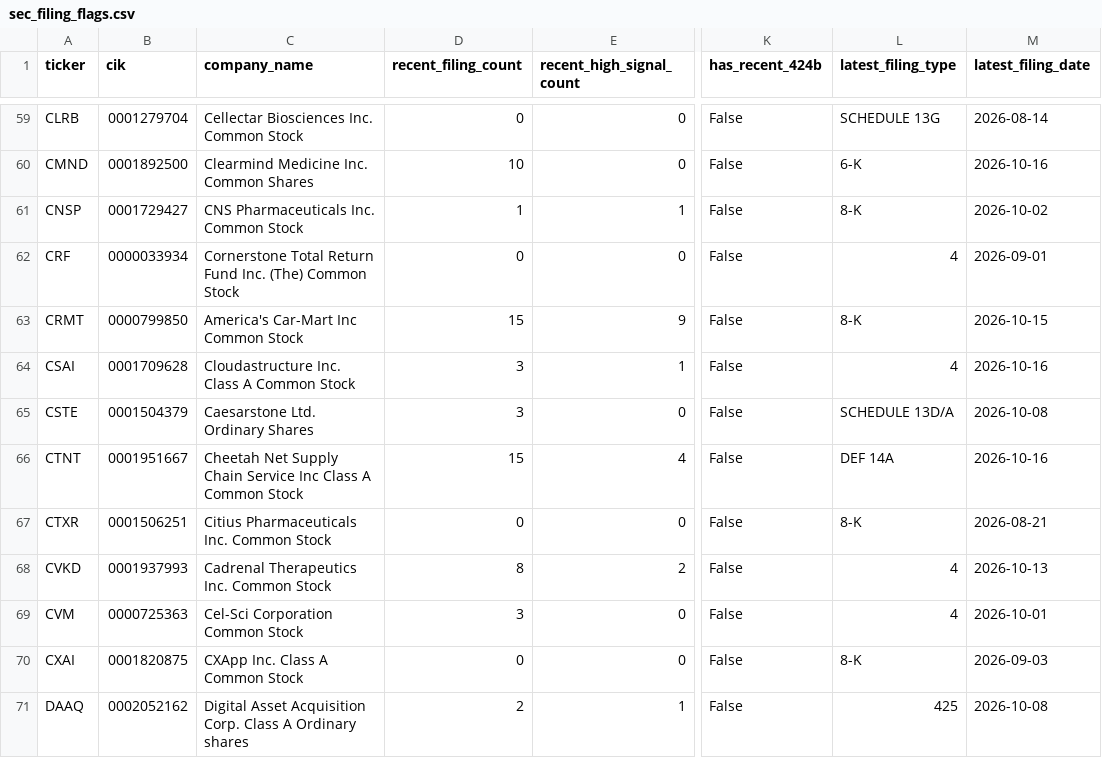
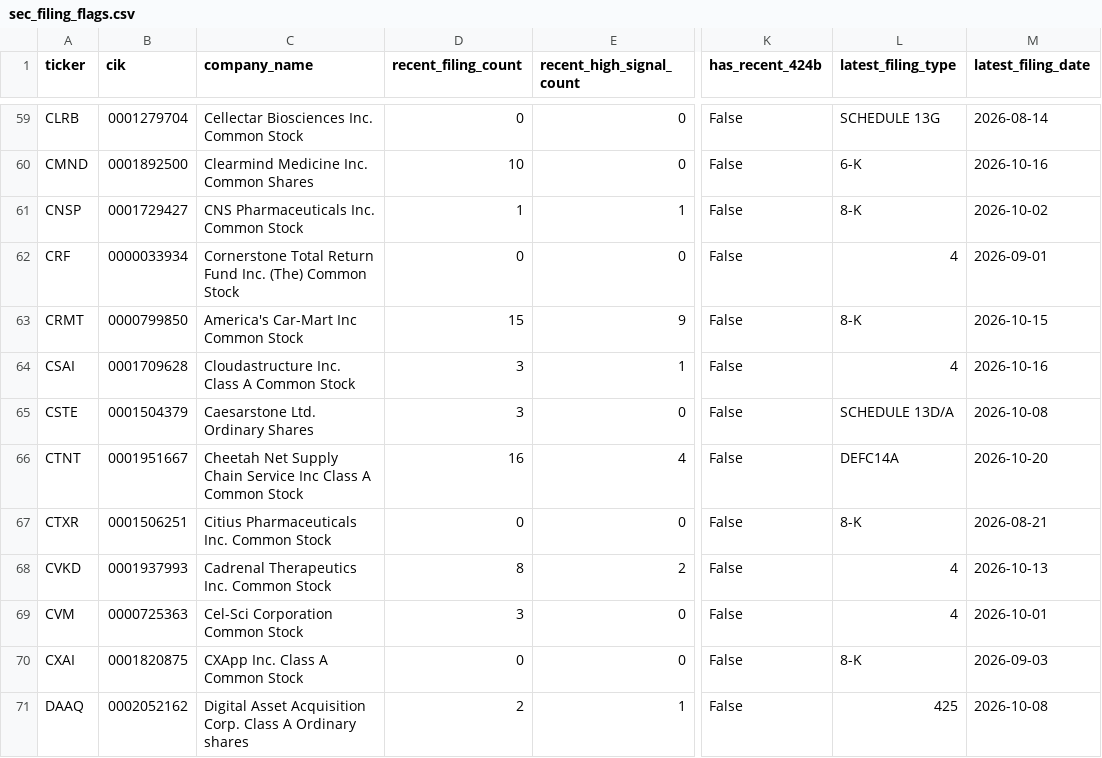
Before and after one commit to Kastnermj/mysterymachine, a CSV file: data/processed/sec_filing_flags.csv, drawn as a sheet; only a part is shown, gaps mark what is left out; the diff names each change by its address in the sheet, - before the commit and + after, or states it on an @@ line.

```diff
--- a/data/processed/sec_filing_flags.csv
+++ b/data/processed/sec_filing_flags.csv
-D66 (recent_filing_count): 15
+D66 (recent_filing_count): 16
-L66 (latest_filing_type): DEF 14A
+L66 (latest_filing_type): DEFC14A
-M66 (latest_filing_date): 2026-10-16
+M66 (latest_filing_date): 2026-10-20
```
Also changed, not shown: data/processed/price_history_features.csv, data/processed/research_batch.csv, 6 other files.
